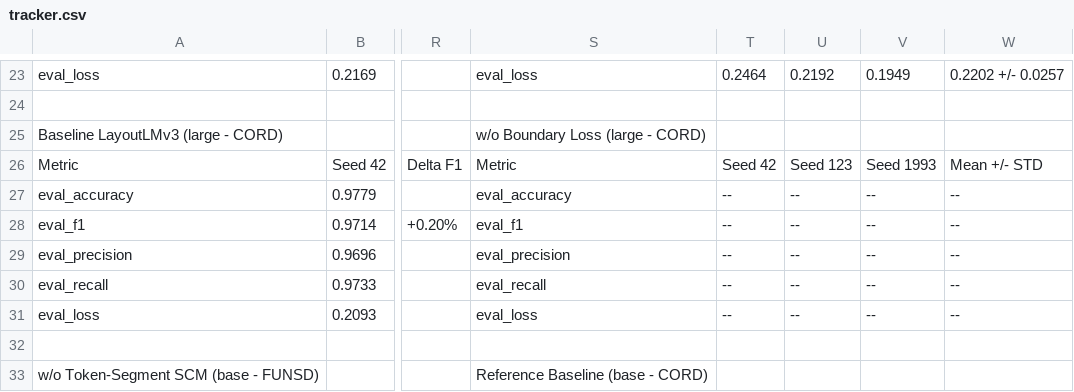
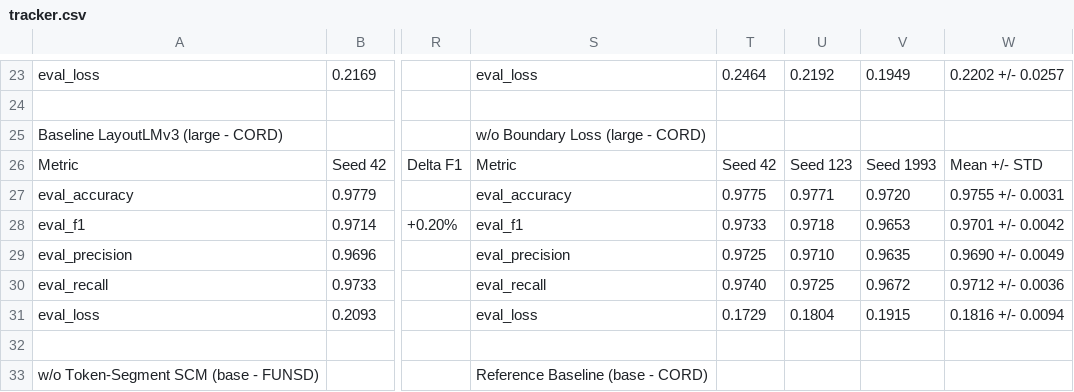
Before and after one commit to pn-minh/layoutlmv3-1, a CSV file: thesis/tracker.csv, drawn as a sheet; only a part is shown, gaps mark what is left out; the diff names each change by its address in the sheet, - before the commit and + after, or states it on an @@ line.

Commit message:
feat(tracker): update Google Sheet live tracker and tracker.csv with Cell 19 CORD Large w/o Boundary Loss results

```diff
--- a/thesis/tracker.csv
+++ b/thesis/tracker.csv
-T27: --
+T27: 0.9775
-U27: --
+U27: 0.9771
-V27: --
+V27: 0.9720
-W27: --
+W27: 0.9755 +/- 0.0031
-T28: --
+T28: 0.9733
-U28: --
+U28: 0.9718
-V28: --
+V28: 0.9653
-W28: --
+W28: 0.9701 +/- 0.0042
-T29: --
+T29: 0.9725
-U29: --
+U29: 0.9710
-V29: --
+V29: 0.9635
-W29: --
+W29: 0.9690 +/- 0.0049
-T30: --
+T30: 0.9740
-U30: --
+U30: 0.9725
-V30: --
+V30: 0.9672
-W30: --
+W30: 0.9712 +/- 0.0036
-T31: --
+T31: 0.1729
-U31: --
+U31: 0.1804
-V31: --
+V31: 0.1915
-W31: --
+W31: 0.1816 +/- 0.0094
```
Also changed, not shown: 2 other files.
